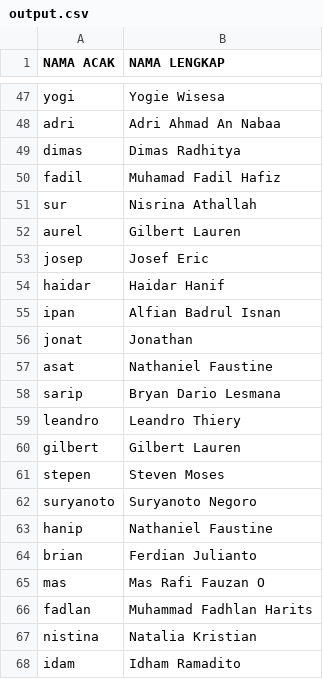
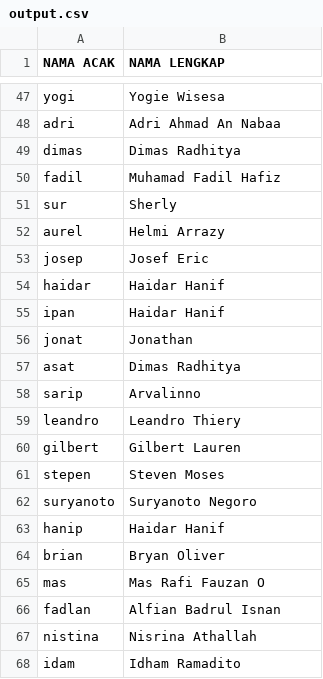
Before and after one commit to alfianisnan26/fuzzyName, a CSV file: export/output.csv, drawn as a sheet; only a part is shown, gaps mark what is left out; the diff covers the shown part only.

```diff
--- a/export/output.csv
+++ b/export/output.csv
@@ -50,10 +50,10 @@ dimas,Dimas Radhitya
 fadil,Muhamad Fadil Hafiz
-sur,Nisrina Athallah
-aurel,Gilbert Lauren
+sur,Sherly
+aurel,Helmi Arrazy
 josep,Josef Eric
 haidar,Haidar Hanif
-ipan,Alfian Badrul Isnan
+ipan,Haidar Hanif
 jonat,Jonathan
-asat,Nathaniel Faustine
-sarip,Bryan Dario Lesmana
+asat,Dimas Radhitya
+sarip,Arvalinno
 leandro,Leandro Thiery
@@ -62,7 +62,7 @@ stepen,Steven Moses
 suryanoto,Suryanoto Negoro
-hanip,Nathaniel Faustine
-brian,Ferdian Julianto
+hanip,Haidar Hanif
+brian,Bryan Oliver
 mas,Mas Rafi Fauzan O
-fadlan,Muhammad Fadhlan Harits
-nistina,Natalia Kristian
+fadlan,Alfian Badrul Isnan
+nistina,Nisrina Athallah
 idam,Idham Ramadito
```
Also changed, not shown: 16 edited cells elsewhere in this file, 3 other files.
